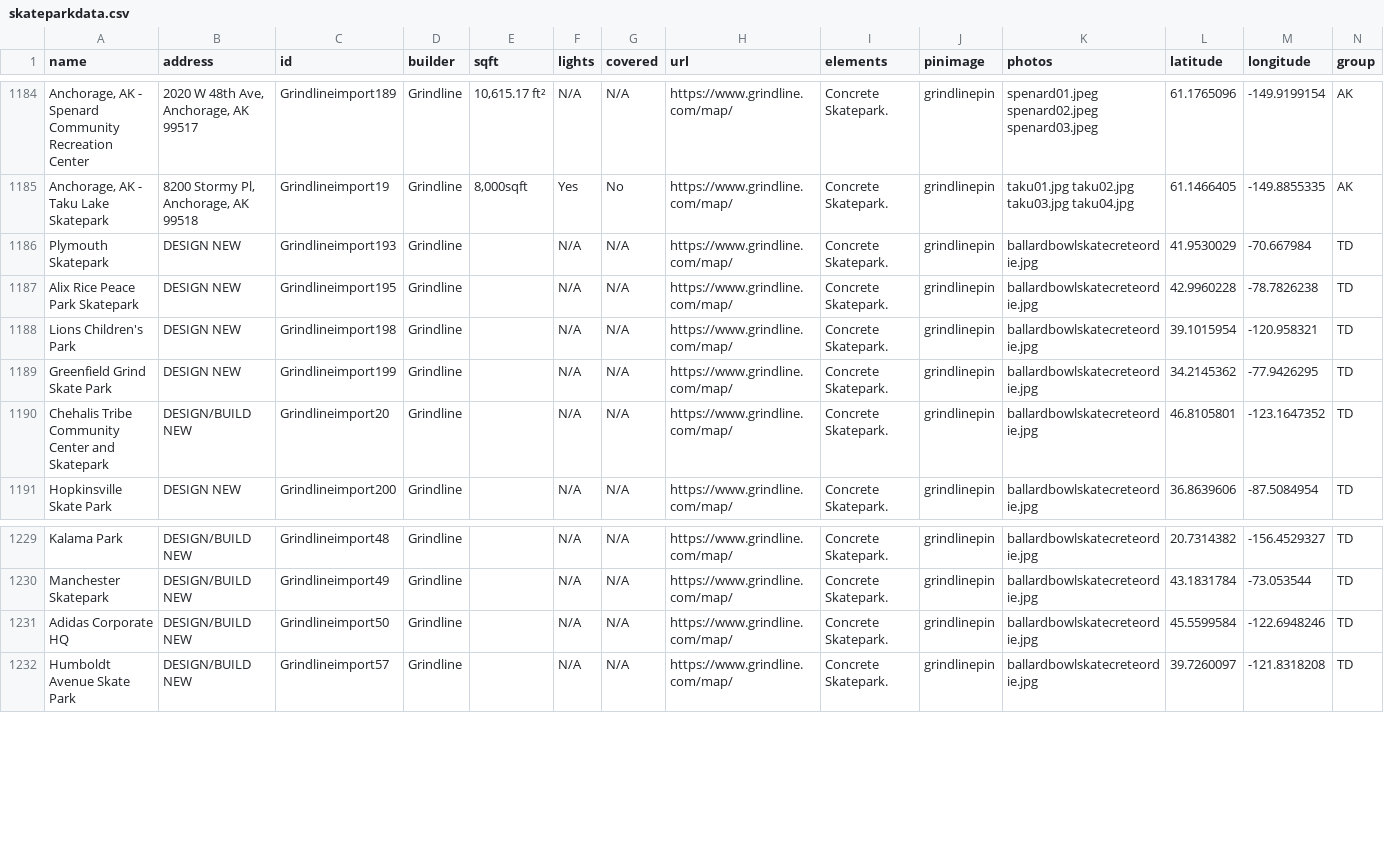
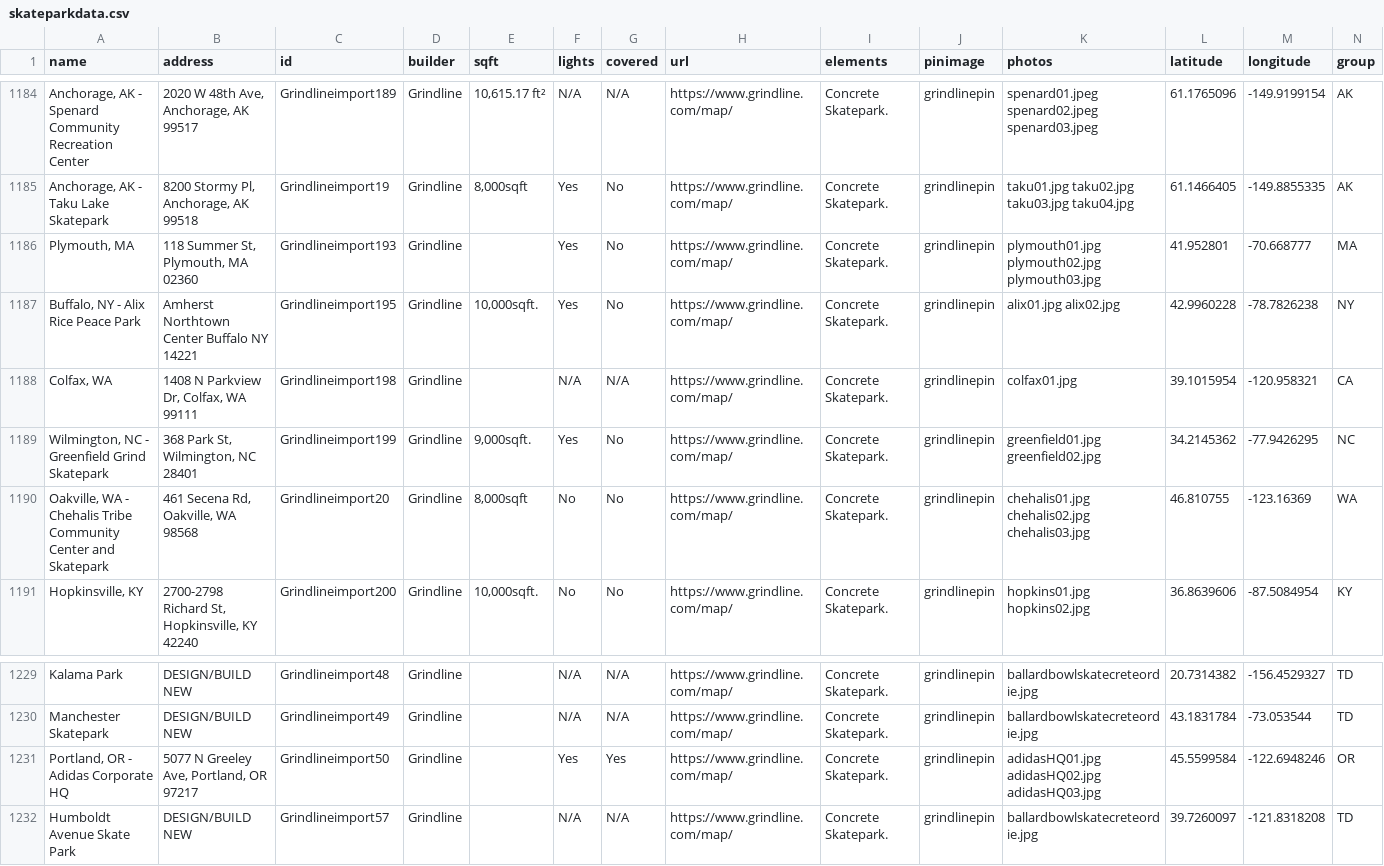
Before and after one commit to jaemzware/skatecreteordie, a CSV file: DATA/skateparkdata.csv, drawn as a sheet; only a part is shown, gaps mark what is left out; removed rows and columns are numbered as before the commit, all else as after; the diff covers the shown part only; the diff names each change by its address in the sheet, - before the commit and + after, or states it on an @@ line.

```diff
--- a/DATA/skateparkdata.csv
+++ b/DATA/skateparkdata.csv
-row 1186: Plymouth Skatepark | DESIGN NEW | Grindlineimport193 | Grindline |  | N/A | N/A | https://www.grindline.com/map/ | Concrete Skatepark. | grindlinepin | ballardbowlskatecreteordie.jpg | 41.9530029 | -70.667984 | TD
+row 1186: Plymouth, MA | 118 Summer St, Plymouth, MA 02360 | Grindlineimport193 | Grindline |  | Yes | No | https://www.grindline.com/map/ | Concrete Skatepark. | grindlinepin | plymouth01.jpg plymouth02.jpg plymouth03.jpg | 41.952801 | -70.668777 | MA
-A1187 (name): Alix Rice Peace Park Skatepark
+A1187 (name): Buffalo, NY - Alix Rice Peace Park
-B1187 (address): DESIGN NEW
+B1187 (address): Amherst Northtown Center Buffalo NY 14221
-E1187 (sqft): (empty)
+E1187 (sqft): 10,000sqft.
-F1187 (lights): N/A
+F1187 (lights): Yes
-G1187 (covered): N/A
+G1187 (covered): No
-K1187 (photos): ballardbowlskatecreteordie.jpg
+K1187 (photos): alix01.jpg alix02.jpg
-N1187 (group): TD
+N1187 (group): NY
-A1188 (name): Lions Children's Park
+A1188 (name): Colfax, WA
-B1188 (address): DESIGN NEW
+B1188 (address): 1408 N Parkview Dr, Colfax, WA 99111
-K1188 (photos): ballardbowlskatecreteordie.jpg
+K1188 (photos): colfax01.jpg
-N1188 (group): TD
+N1188 (group): CA
-A1189 (name): Greenfield Grind Skate Park
+A1189 (name): Wilmington, NC - Greenfield Grind Skatepark
-B1189 (address): DESIGN NEW
+B1189 (address): 368 Park St, Wilmington, NC 28401
-E1189 (sqft): (empty)
+E1189 (sqft): 9,000sqft.
-F1189 (lights): N/A
+F1189 (lights): Yes
-G1189 (covered): N/A
+G1189 (covered): No
-K1189 (photos): ballardbowlskatecreteordie.jpg
+K1189 (photos): greenfield01.jpg greenfield02.jpg
-N1189 (group): TD
+N1189 (group): NC
-row 1190: Chehalis Tribe Community Center and Skatepark | DESIGN/BUILD NEW | Grindlineimport20 | Grindline |  | N/A | N/A | https://www.grindline.com/map/ | Concrete Skatepark. | grindlinepin | ballardbowlskatecreteordie.jpg | 46.8105801 | -123.1647352 | TD
+row 1190: Oakville, WA - Chehalis Tribe Community Center and Skatepark | 461 Secena Rd, Oakville, WA 98568 | Grindlineimport20 | Grindline | 8,000sqft | No | No | https://www.grindline.com/map/ | Concrete Skatepark. | grindlinepin | chehalis01.jpg chehalis02.jpg chehalis03.jpg | 46.810755 | -123.16369 | WA
-A1191 (name): Hopkinsville Skate Park
+A1191 (name): Hopkinsville, KY
-B1191 (address): DESIGN NEW
+B1191 (address): 2700-2798 Richard St, Hopkinsville, KY 42240
-E1191 (sqft): (empty)
+E1191 (sqft): 10,000sqft.
-F1191 (lights): N/A
+F1191 (lights): No
-G1191 (covered): N/A
+G1191 (covered): No
-K1191 (photos): ballardbowlskatecreteordie.jpg
+K1191 (photos): hopkins01.jpg hopkins02.jpg
-N1191 (group): TD
+N1191 (group): KY
-A1231 (name): Adidas Corporate HQ
+A1231 (name): Portland, OR - Adidas Corporate HQ
-B1231 (address): DESIGN/BUILD NEW
+B1231 (address): 5077 N Greeley Ave, Portland, OR 97217
-F1231 (lights): N/A
+F1231 (lights): Yes
-G1231 (covered): N/A
+G1231 (covered): Yes
-K1231 (photos): ballardbowlskatecreteordie.jpg
+K1231 (photos): adidasHQ01.jpg adidasHQ02.jpg adidasHQ03.jpg
-N1231 (group): TD
+N1231 (group): OR
```
Also changed, not shown: 6 edited cells elsewhere in this file, 1 other file.
